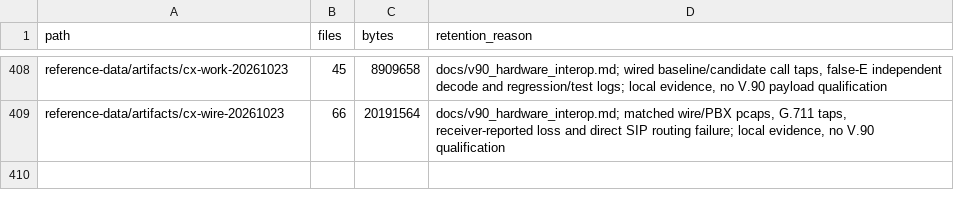
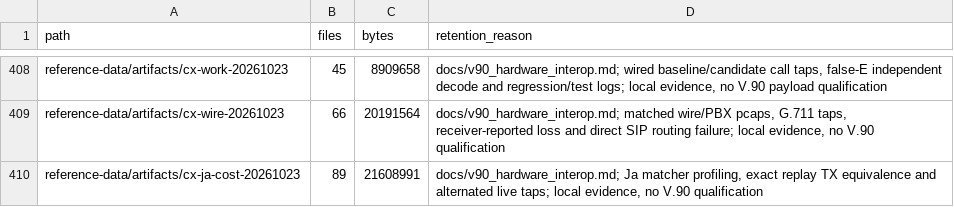
Before and after one commit to cryan209/v90modem, a TSV file: reference-data/index.tsv, drawn as a sheet; only a part is shown, gaps mark what is left out.

Commit message:
Reduce Ja comparison cost without changing matches (V.90 9.3.1.3)

```diff
--- a/reference-data/index.tsv
+++ b/reference-data/index.tsv
@@ -409 +409,2 @@ reference-data/artifacts/cx-work-20261023	45	8909658	docs/v90_hardware_interop.m
 reference-data/artifacts/cx-wire-20261023	66	20191564	docs/v90_hardware_interop.md; matched wire/PBX pcaps, G.711 taps, receiver-reported loss and direct SIP routing failure; local evidence, no V.90 qualification
+reference-data/artifacts/cx-ja-cost-20261023	89	21608991	docs/v90_hardware_interop.md; Ja matcher profiling, exact replay TX equivalence and alternated live taps; local evidence, no V.90 qualification
```
Also changed, not shown: 7 other files.
